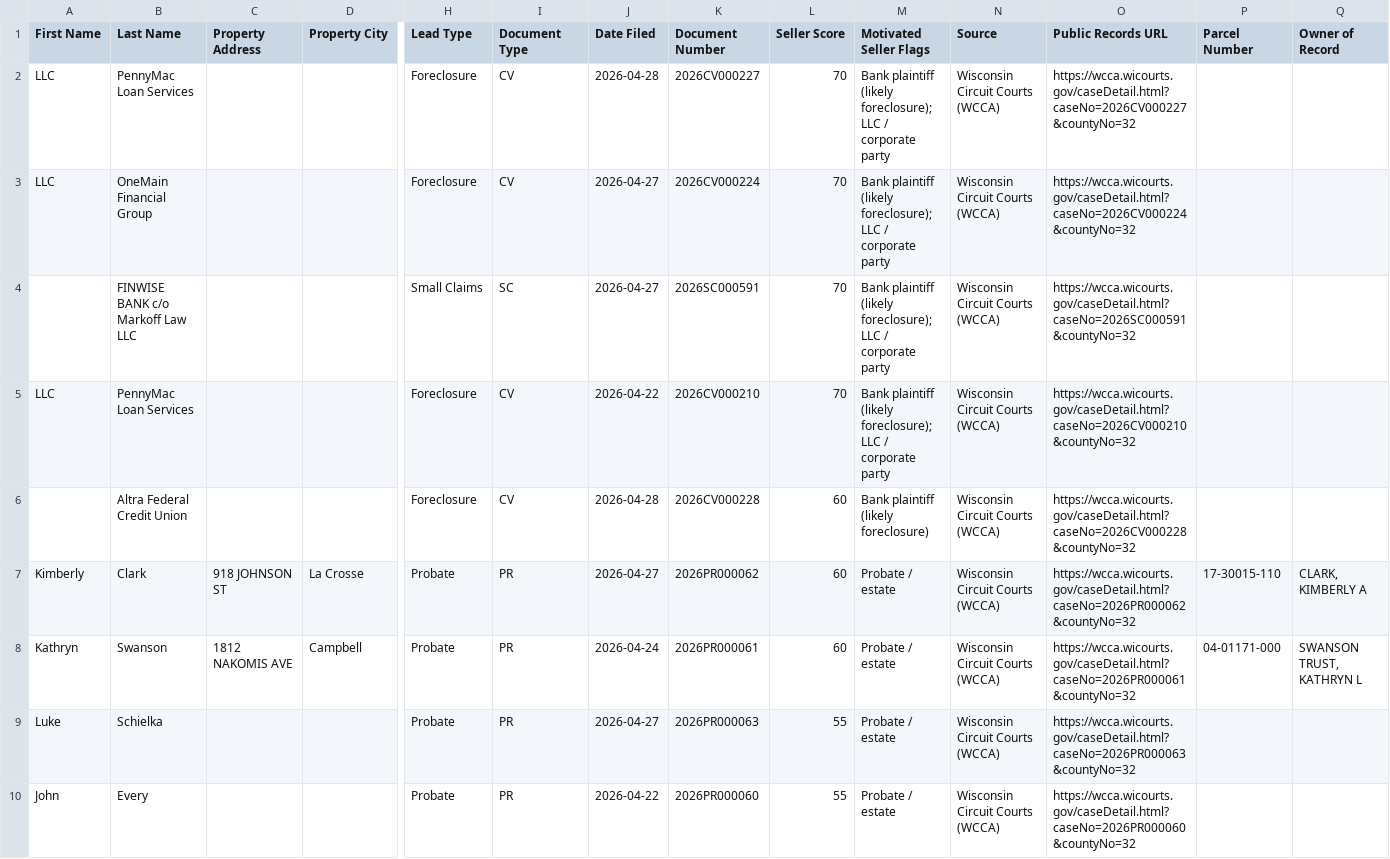
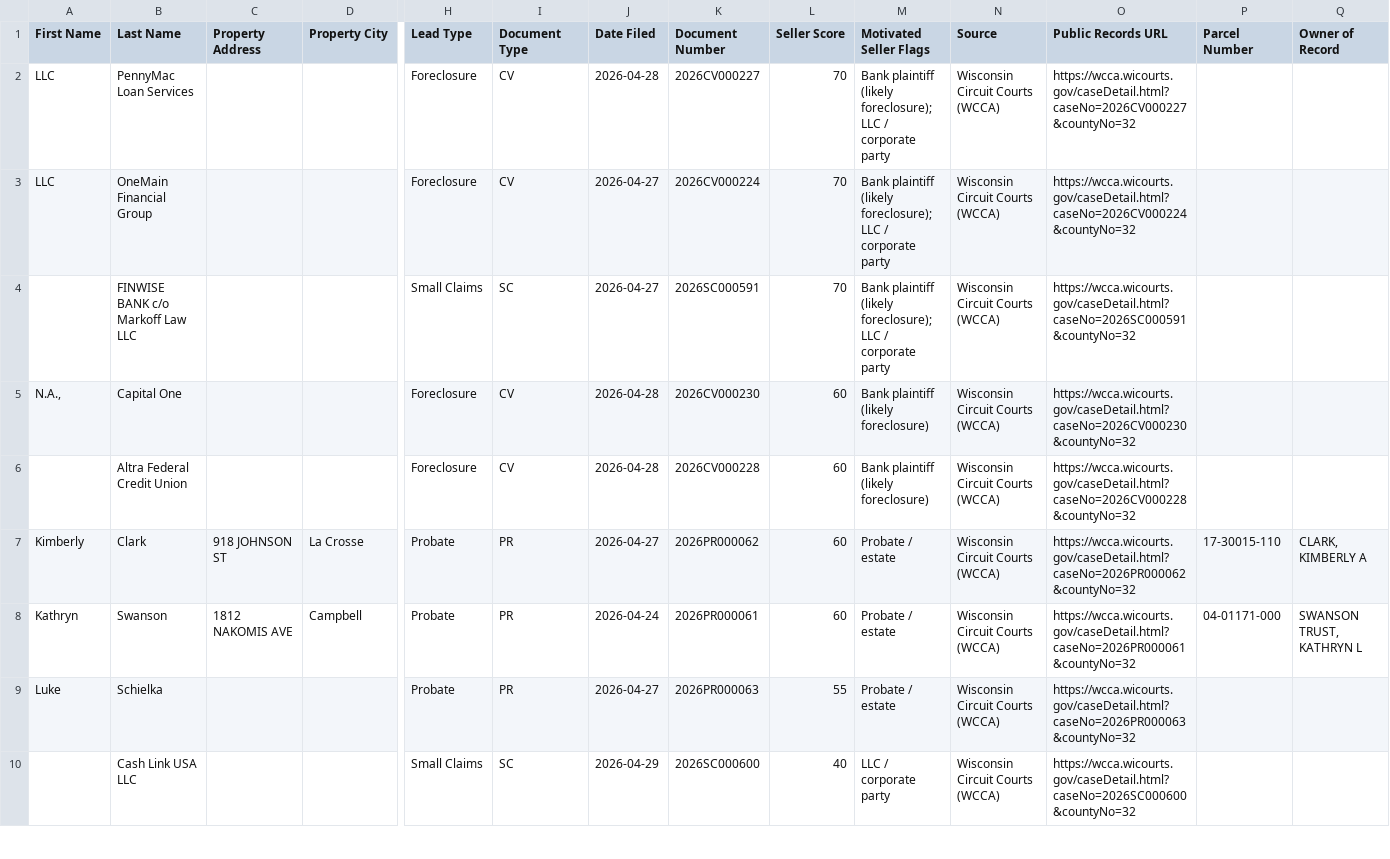
Before and after one commit to Sellmyhousefast247/La-Crosse-Leads, a CSV file: dashboard/ghl_export.csv, drawn as a sheet; only a part is shown, gaps mark what is left out; removed rows and columns are numbered as before the commit, all else as after; rows hold the shown columns only; the diff covers the shown part only; the diff names each change by its address in the sheet, - before the commit and + after, or states it on an @@ line.

```diff
--- a/dashboard/ghl_export.csv
+++ b/dashboard/ghl_export.csv
-A5 (First Name): LLC
+A5 (First Name): N.A.,
-B5 (Last Name): PennyMac Loan Services
+B5 (Last Name): Capital One
-J5 (Date Filed): 2026-04-22
+J5 (Date Filed): 2026-04-28
-K5 (Document Number): 2026CV000210
+K5 (Document Number): 2026CV000230
-L5 (Seller Score): 70
+L5 (Seller Score): 60
-M5 (Motivated Seller Flags): …plaintiff (likely foreclosure); LLC / corporate party
+M5 (Motivated Seller Flags): …plaintiff (likely foreclosure)
-O5 (Public Records URL): https://wcca.wicourts.gov/caseDetail.html?caseNo=2026CV000210&countyNo=32
+O5 (Public Records URL): https://wcca.wicourts.gov/caseDetail.html?caseNo=2026CV000230&countyNo=32
-row 10: John | Every |  |  | Probate | PR | 2026-04-22 | 2026PR000060 | 55 | Probate / estate | Wisconsin Circuit Courts (WCCA) | https://wcca.wicourts.gov/caseDetail.html?caseNo=2026PR000060&countyNo=32
+row 10:  | Cash Link USA LLC |  |  | Small Claims | SC | 2026-04-29 | 2026SC000600 | 40 | LLC / corporate party | Wisconsin Circuit Courts (WCCA) | https://wcca.wicourts.gov/caseDetail.html?caseNo=2026SC000600&countyNo=32
```
Also changed, not shown: 5 added rows and 6 removed rows elsewhere in this file, data/ghl_export.csv, 2 other files.
